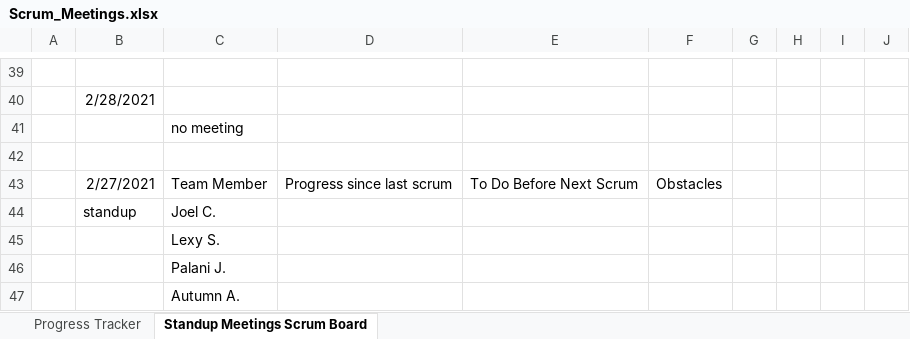
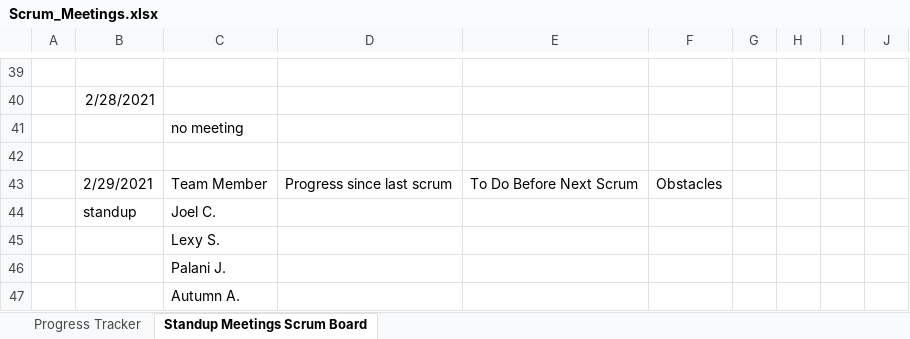
Before and after one commit to lexykj/TheDjinns-Group10, an Excel workbook: docs/Project_Management/Scrum_Meetings.xlsx, sheet Standup Meetings Scrum Board, drawn as a sheet; only a part is shown, gaps mark what is left out; values as stored, in another font and other column widths than the file's, no borders; the diff names each change by its address in the sheet, - before the commit and + after, or states it on an @@ line.

```diff
--- a/docs/Project_Management/Scrum_Meetings.xlsx (sheet Standup Meetings Scrum Board)
+++ b/docs/Project_Management/Scrum_Meetings.xlsx (sheet Standup Meetings Scrum Board)
-B43: 2/27/2021
+B43: 2/29/2021
```
Also changed, not shown: sheet Progress Tracker, charts or pictures, 6 other files.
